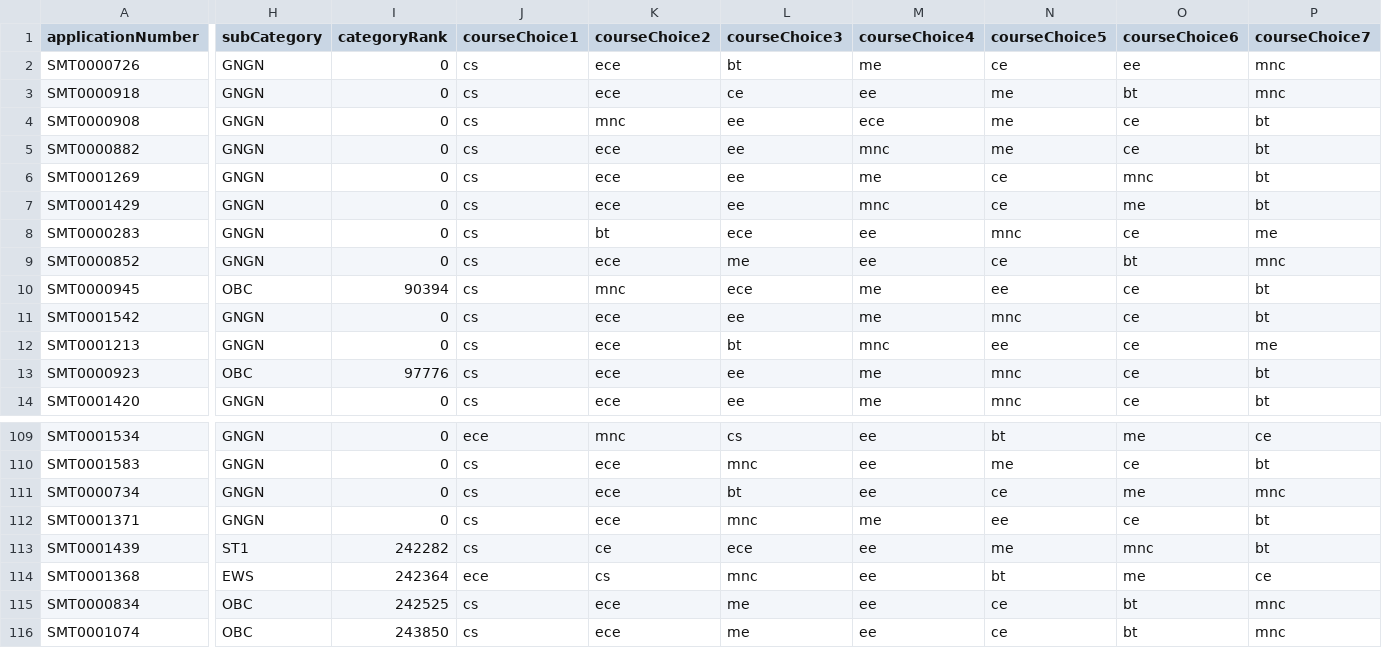
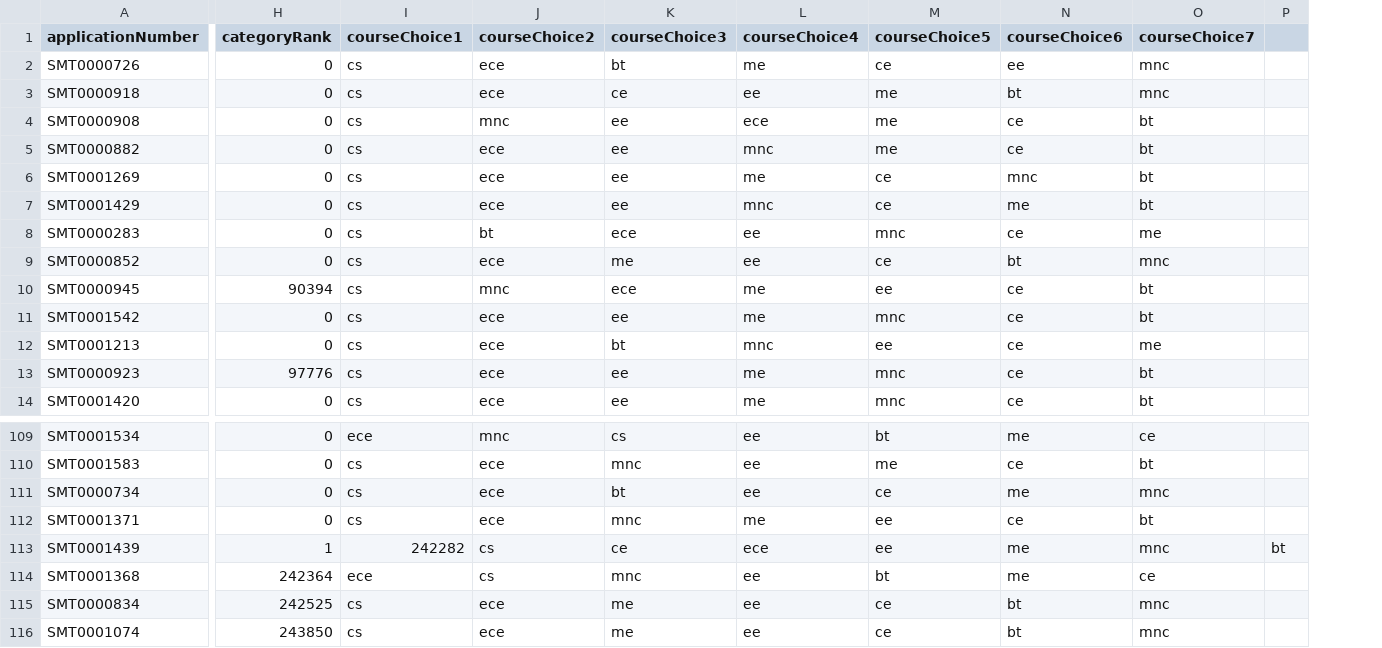
Before and after one commit to TusharS0012/AdmissionSMVDU, a CSV file: backend/data/studentApplications.csv, drawn as a sheet; only a part is shown, gaps mark what is left out; removed rows and columns are numbered as before the commit, all else as after; the diff names each change by its address in the sheet, - before the commit and + after, or states it on an @@ line.

Commit message:
admin login
issue - student application data not reading , deleted sub category column

```diff
--- a/backend/data/studentApplications.csv
+++ b/backend/data/studentApplications.csv
-column H (subCategory), rows 2-14: GNGN | GNGN | GNGN | GNGN | GNGN | GNGN | GNGN | GNGN | OBC | GNGN | GNGN | OBC | GNGN; rows 109-116: GNGN | GNGN | GNGN | GNGN | ST1 | EWS | OBC | OBC
+column P, row 113: bt
-H113 (categoryRank): 242282
+H113 (categoryRank): 1
-I113 (courseChoice1): cs
+I113 (courseChoice1): 242282
-J113 (courseChoice2): ce
+J113 (courseChoice2): cs
-K113 (courseChoice3): ece
+K113 (courseChoice3): ce
-L113 (courseChoice4): ee
+L113 (courseChoice4): ece
-M113 (courseChoice5): me
+M113 (courseChoice5): ee
-N113 (courseChoice6): mnc
+N113 (courseChoice6): me
-O113 (courseChoice7): bt
+O113 (courseChoice7): mnc
```
Also changed, not shown: backend/data/seatMatrix.csv, 16 other files.
